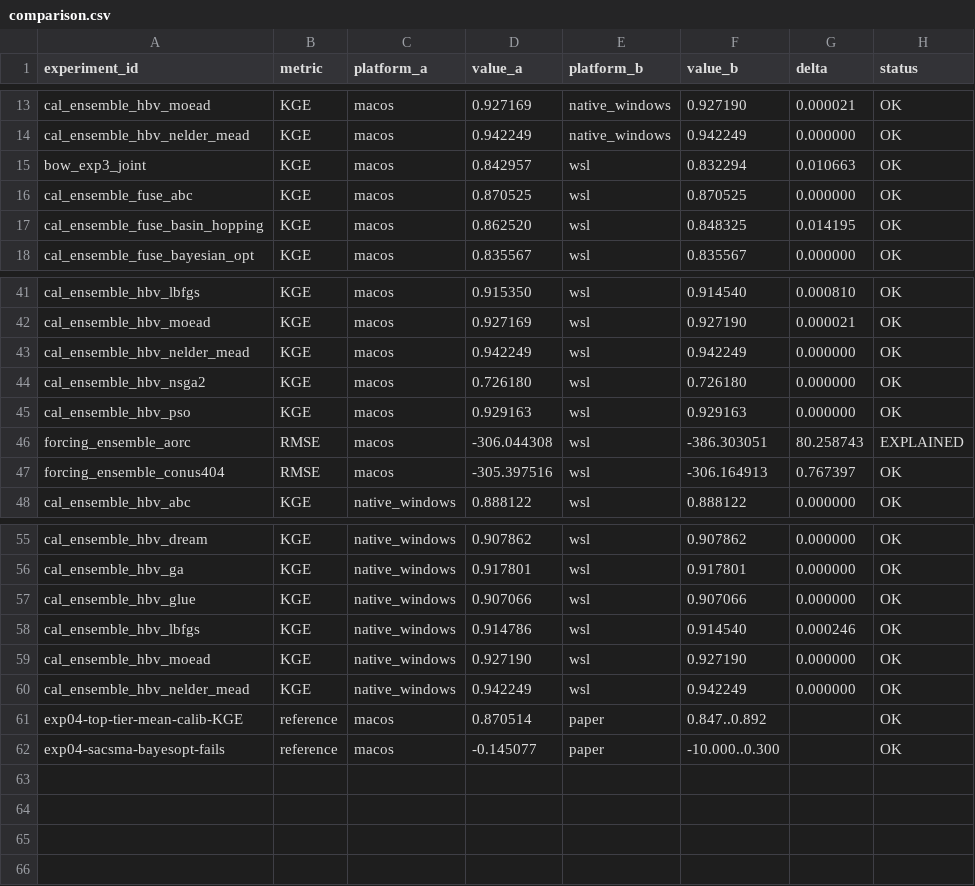
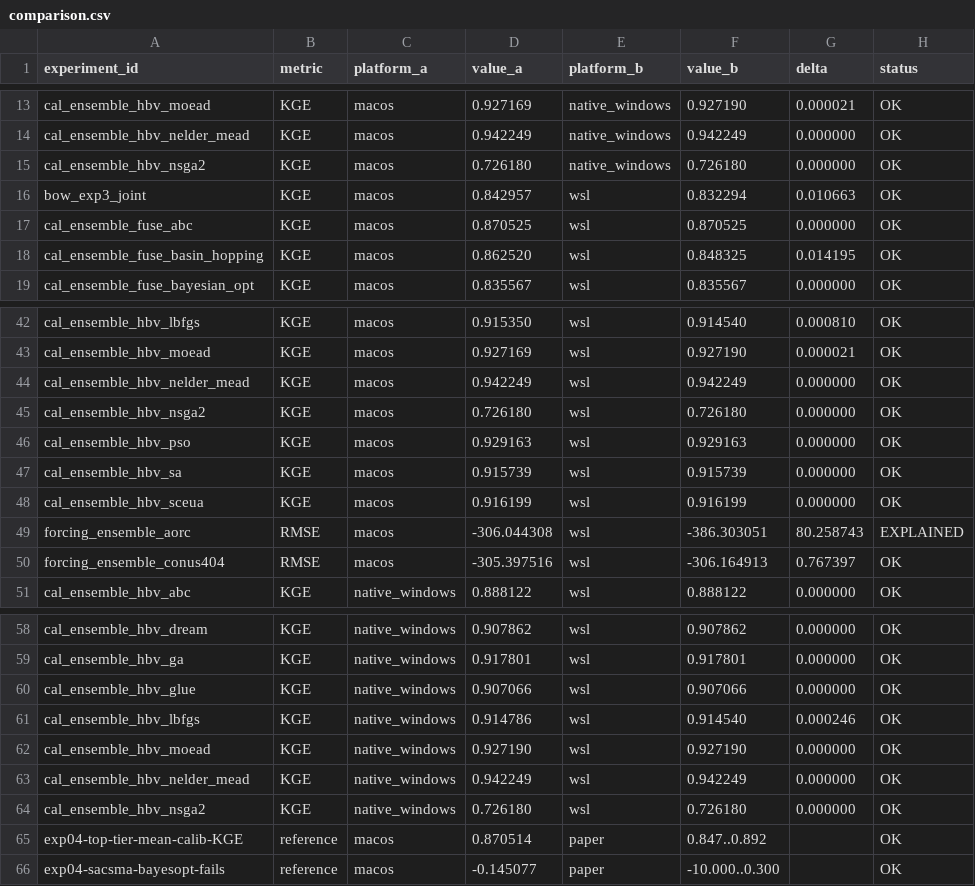
Before and after one commit to DarriEy/SYMFLUENCE, a CSV file: examples/paper_case_studies/repro_status/comparison.csv, drawn as a sheet; only a part is shown, gaps mark what is left out; the diff names each change by its address in the sheet, - before the commit and + after, or states it on an @@ line.

```diff
--- a/examples/paper_case_studies/repro_status/comparison.csv
+++ b/examples/paper_case_studies/repro_status/comparison.csv
+row 15: cal_ensemble_hbv_nsga2 | KGE | macos | 0.726180 | native_windows | 0.726180 | 0.000000 | OK
+row 47: cal_ensemble_hbv_sa | KGE | macos | 0.915739 | wsl | 0.915739 | 0.000000 | OK
+row 48: cal_ensemble_hbv_sceua | KGE | macos | 0.916199 | wsl | 0.916199 | 0.000000 | OK
+row 64: cal_ensemble_hbv_nsga2 | KGE | native_windows | 0.726180 | wsl | 0.726180 | 0.000000 | OK
```
Also changed, not shown: examples/paper_case_studies/repro_status/metrics_native_windows.csv, examples/paper_case_studies/repro_status/metrics_wsl.csv.
